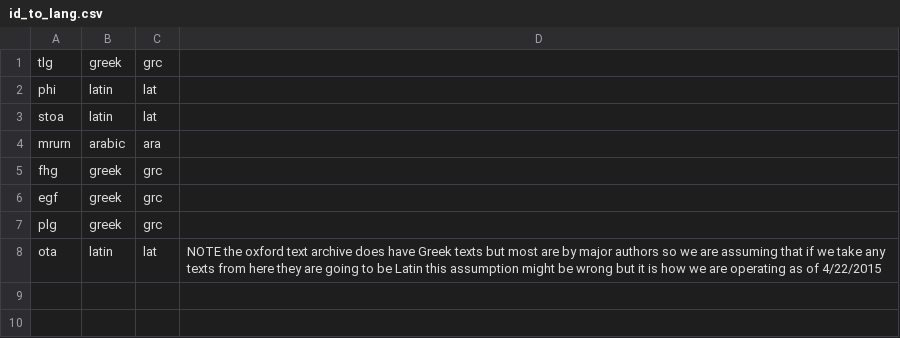
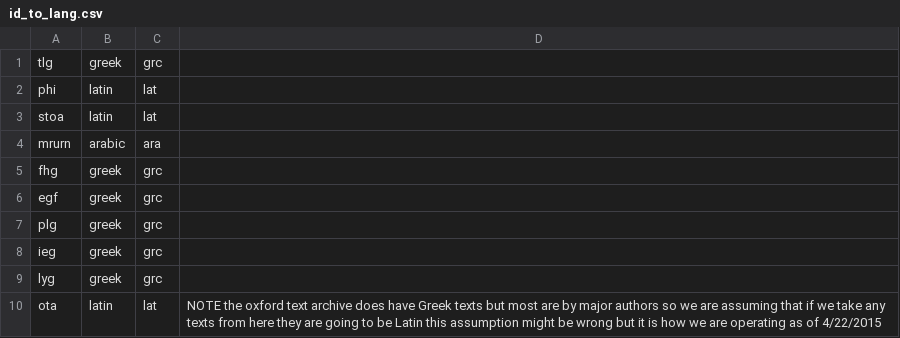
Before and after one commit to PerseusDL/cite_collections_rails, a CSV file: data/id_to_lang.csv, drawn as a sheet; the diff names each change by its address in the sheet, - before the commit and + after, or states it on an @@ line.

Commit message:
Update id_to_lang.csv
Added in ieg and lyg to list of permittable ID patterns.

```diff
--- a/data/id_to_lang.csv
+++ b/data/id_to_lang.csv
+row 8: ieg | greek | grc
+row 9: lyg | greek | grc
```
